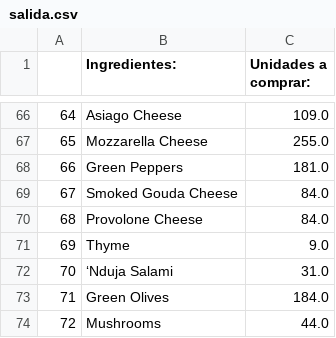
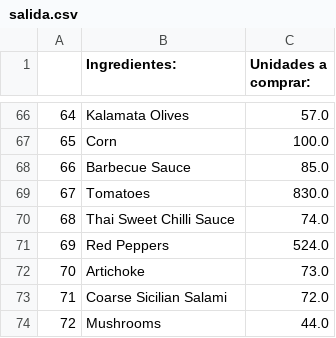
Before and after one commit to mariajaque/Mavens-Pizza-2016, a CSV file: salida.csv, drawn as a sheet; only a part is shown, gaps mark what is left out; the diff covers the shown part only.

```diff
--- a/salida.csv
+++ b/salida.csv
@@ -66,9 +66,9 @@
-64, Asiago Cheese,109.0
-65, Mozzarella Cheese,255.0
-66, Green Peppers,181.0
-67, Smoked Gouda Cheese,84.0
-68, Provolone Cheese,84.0
-69, Thyme,9.0
-70,‘Nduja Salami,31.0
-71, Green Olives,184.0
+64,Kalamata Olives,57.0
+65, Corn,100.0
+66, Barbecue Sauce,85.0
+67, Tomatoes,830.0
+68, Thai Sweet Chilli Sauce,74.0
+69, Red Peppers,524.0
+70, Artichoke,73.0
+71,Coarse Sicilian Salami,72.0
 72,Mushrooms,44.0
```
Also changed, not shown: 126 edited cells elsewhere in this file, 2 other files.
